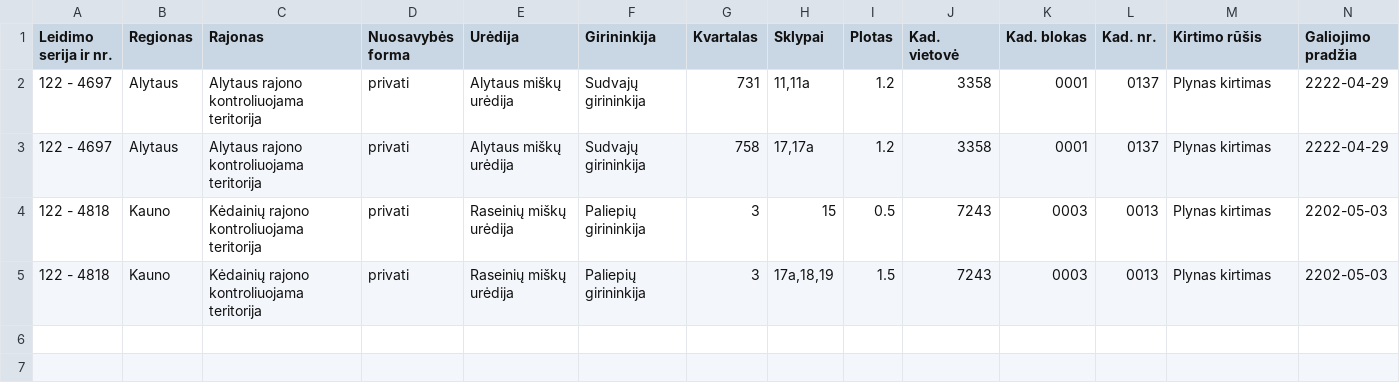
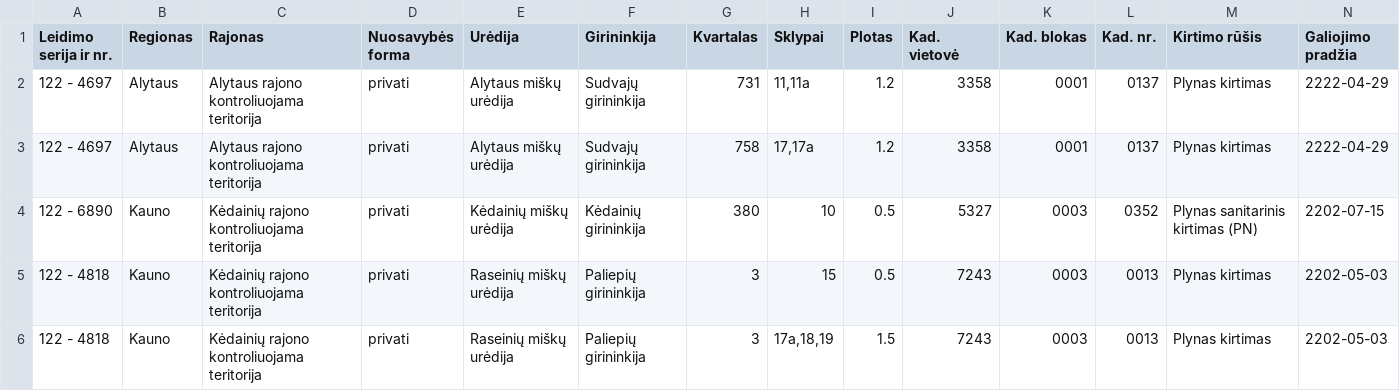
Before and after one commit to grimsa/logging-permit-scraper, a CSV file: data/leidimai-kiti.csv, drawn as a sheet; only a part is shown; rows hold the shown columns only; the diff names each change by its address in the sheet, - before the commit and + after, or states it on an @@ line.

```diff
--- a/data/leidimai-kiti.csv
+++ b/data/leidimai-kiti.csv
+row 4: 122 - 6890 | Kauno | Kėdainių rajono kontroliuojama teritorija | privati | Kėdainių miškų urėdija | Kėdainių girininkija | 380 | 10 | 0.5 | 5327 | 0003 | 0352 | Plynas sanitarinis kirtimas (PN) | 2202-07-15
```
Also changed, not shown: 2 other files.
